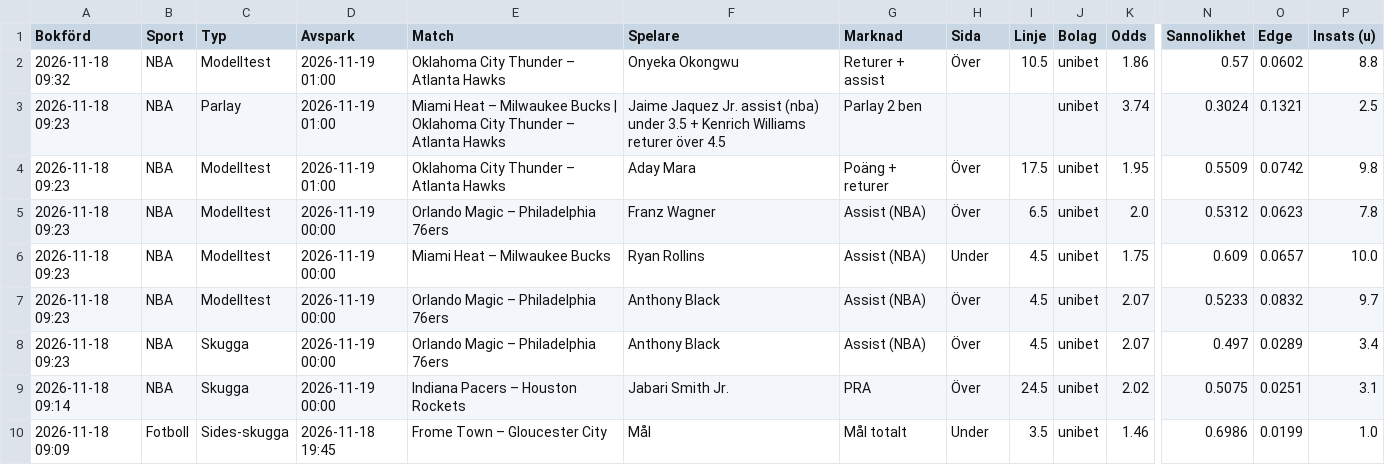
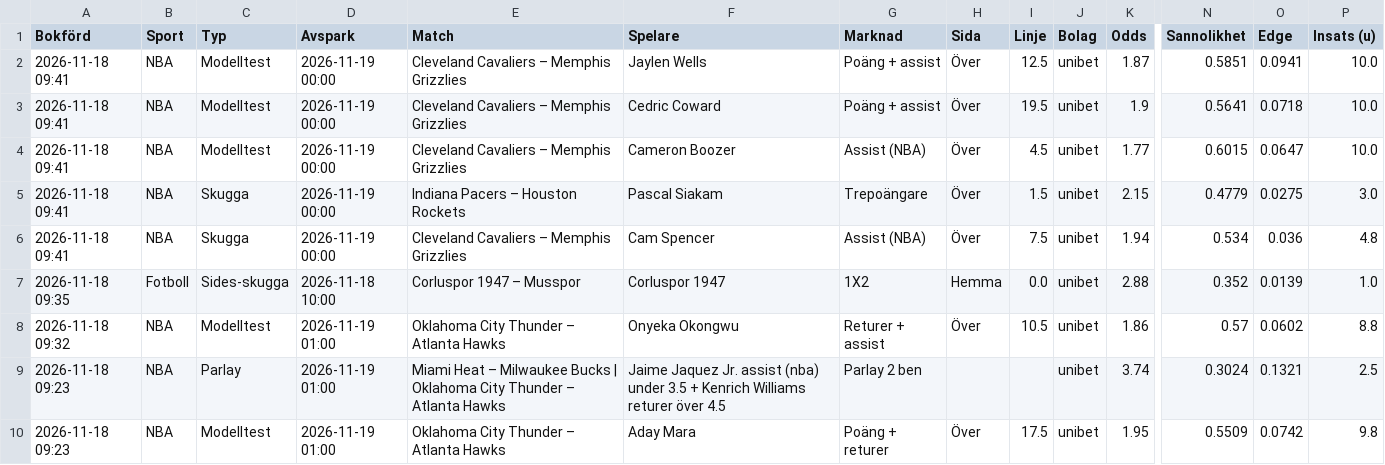
Before and after one commit to FatFockFrank888/propsbot, a CSV file: site/csv/alla_spel.csv, drawn as a sheet; only a part is shown, gaps mark what is left out; the shorter side is filled out with more unchanged rows; rows hold the shown columns only; the diff names each change by its address in the sheet, - before the commit and + after, or states it on an @@ line.

```diff
--- a/site/csv/alla_spel.csv
+++ b/site/csv/alla_spel.csv
+row 2: 2026-11-18 09:41 | NBA | Modelltest | 2026-11-19 00:00 | Cleveland Cavaliers – Memphis Grizzlies | Jaylen Wells | Poäng + assist | Över | 12.5 | unibet | 1.87 | 0.5851 | 0.0941 | 10.0
+row 3: 2026-11-18 09:41 | NBA | Modelltest | 2026-11-19 00:00 | Cleveland Cavaliers – Memphis Grizzlies | Cedric Coward | Poäng + assist | Över | 19.5 | unibet | 1.9 | 0.5641 | 0.0718 | 10.0
+row 4: 2026-11-18 09:41 | NBA | Modelltest | 2026-11-19 00:00 | Cleveland Cavaliers – Memphis Grizzlies | Cameron Boozer | Assist (NBA) | Över | 4.5 | unibet | 1.77 | 0.6015 | 0.0647 | 10.0
+row 5: 2026-11-18 09:41 | NBA | Skugga | 2026-11-19 00:00 | Indiana Pacers – Houston Rockets | Pascal Siakam | Trepoängare | Över | 1.5 | unibet | 2.15 | 0.4779 | 0.0275 | 3.0
+row 6: 2026-11-18 09:41 | NBA | Skugga | 2026-11-19 00:00 | Cleveland Cavaliers – Memphis Grizzlies | Cam Spencer | Assist (NBA) | Över | 7.5 | unibet | 1.94 | 0.534 | 0.036 | 4.8
+row 7: 2026-11-18 09:35 | Fotboll | Sides-skugga | 2026-11-18 10:00 | Corluspor 1947 – Musspor | Corluspor 1947 | 1X2 | Hemma | 0.0 | unibet | 2.88 | 0.352 | 0.0139 | 1.0
```
Also changed, not shown: site/csv/fotboll.csv, site/csv/nba.csv, 19 other files.
